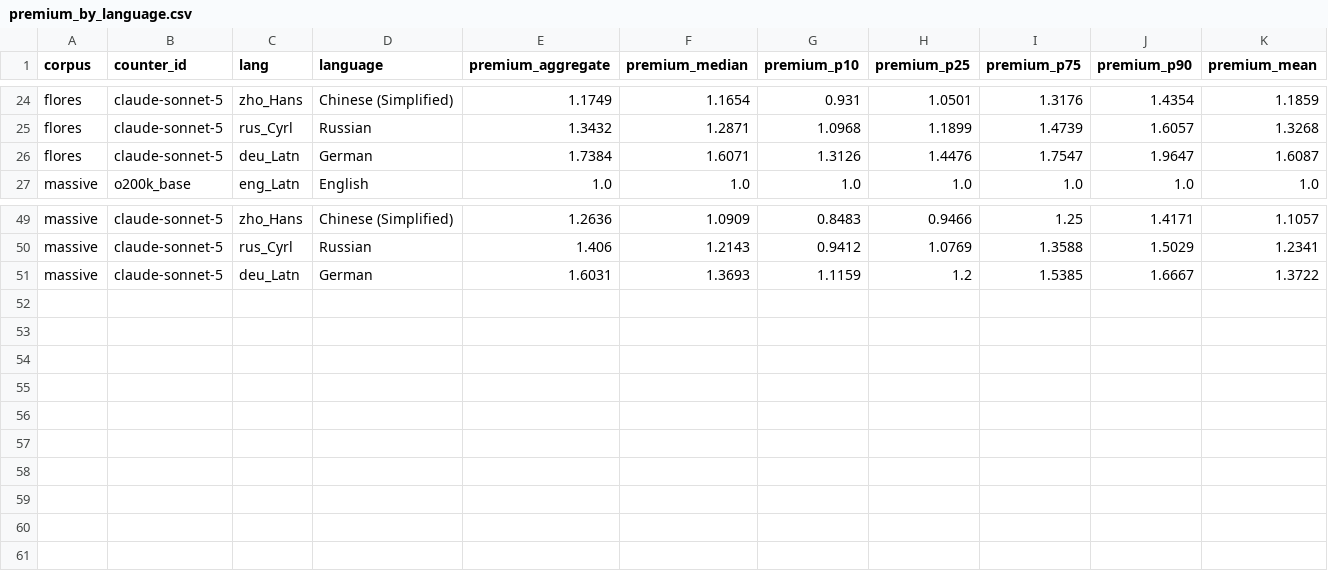
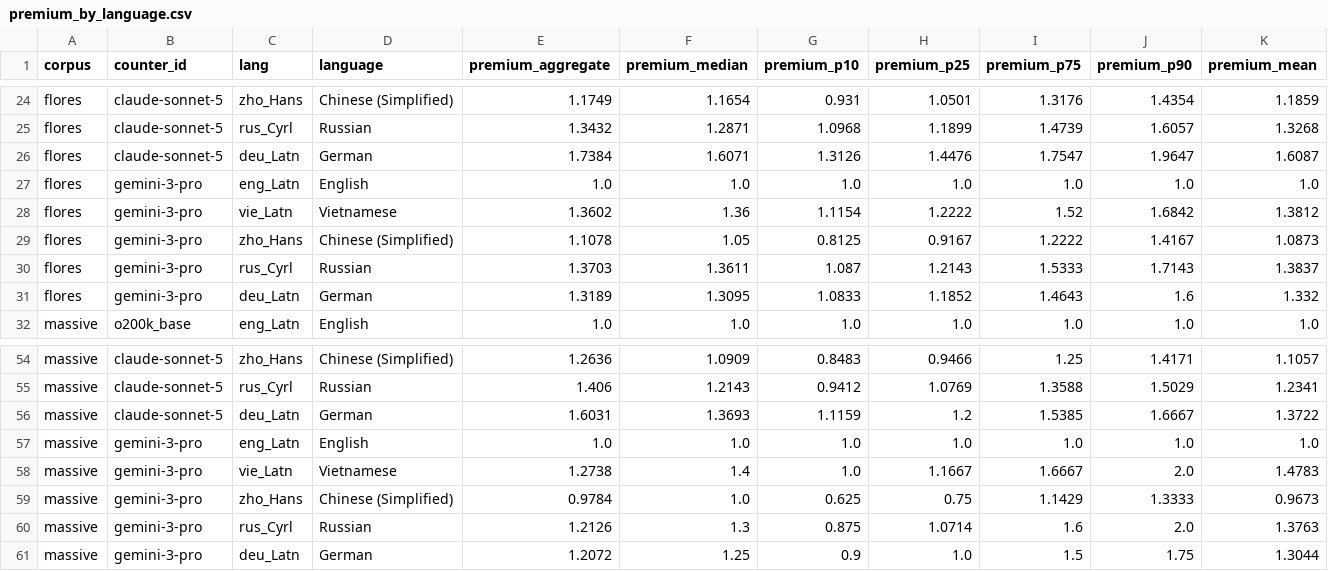
Before and after one commit to aeonic-asia/aeonic-llm-token-cost-by-language, a CSV file: eval/results/premium_by_language.csv, drawn as a sheet; only a part is shown, gaps mark what is left out.

```diff
--- a/eval/results/premium_by_language.csv
+++ b/eval/results/premium_by_language.csv
@@ -26,2 +26,7 @@ flores,claude-sonnet-5,rus_Cyrl,Russian,1.3432,1.2871,1.0968,1.1899,1.4739,1.605
 flores,claude-sonnet-5,deu_Latn,German,1.7384,1.6071,1.3126,1.4476,1.7547,1.9647,1.6087
+flores,gemini-3-pro,eng_Latn,English,1.0,1.0,1.0,1.0,1.0,1.0,1.0
+flores,gemini-3-pro,vie_Latn,Vietnamese,1.3602,1.36,1.1154,1.2222,1.52,1.6842,1.3812
+flores,gemini-3-pro,zho_Hans,Chinese (Simplified),1.1078,1.05,0.8125,0.9167,1.2222,1.4167,1.0873
+flores,gemini-3-pro,rus_Cyrl,Russian,1.3703,1.3611,1.087,1.2143,1.5333,1.7143,1.3837
+flores,gemini-3-pro,deu_Latn,German,1.3189,1.3095,1.0833,1.1852,1.4643,1.6,1.332
 massive,o200k_base,eng_Latn,English,1.0,1.0,1.0,1.0,1.0,1.0,1.0
@@ -51 +56,6 @@ massive,claude-sonnet-5,rus_Cyrl,Russian,1.406,1.2143,0.9412,1.0769,1.3588,1.502
 massive,claude-sonnet-5,deu_Latn,German,1.6031,1.3693,1.1159,1.2,1.5385,1.6667,1.3722
+massive,gemini-3-pro,eng_Latn,English,1.0,1.0,1.0,1.0,1.0,1.0,1.0
+massive,gemini-3-pro,vie_Latn,Vietnamese,1.2738,1.4,1.0,1.1667,1.6667,2.0,1.4783
+massive,gemini-3-pro,zho_Hans,Chinese (Simplified),0.9784,1.0,0.625,0.75,1.1429,1.3333,0.9673
+massive,gemini-3-pro,rus_Cyrl,Russian,1.2126,1.3,0.875,1.0714,1.6,2.0,1.3763
+massive,gemini-3-pro,deu_Latn,German,1.2072,1.25,0.9,1.0,1.5,1.75,1.3044
```
Also changed, not shown: eval/results/aggregate_counts.csv, eval/results/cost_by_language.csv, 17 other files.
